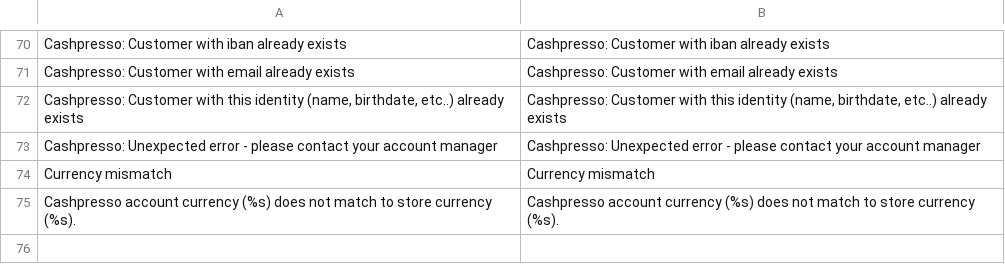
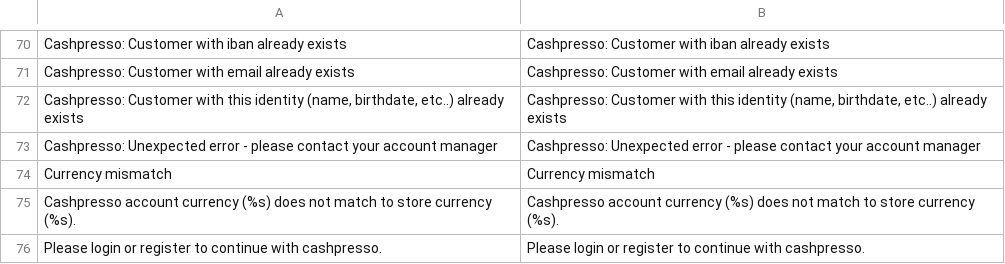
Before and after one commit to credi2/plugins-magento-1, a CSV file: src/app/locale/de_DE/LimeSoda_Cashpresso.csv, drawn as a sheet; only a part is shown, gaps mark what is left out; the diff names each change by its address in the sheet, - before the commit and + after, or states it on an @@ line.

Commit message:
payment login checking

```diff
--- a/src/app/locale/de_DE/LimeSoda_Cashpresso.csv
+++ b/src/app/locale/de_DE/LimeSoda_Cashpresso.csv
+row 76: Please login or register to continue with cashpresso. | Please login or register to continue with cashpresso.
```
Also changed, not shown: 2 other files.
